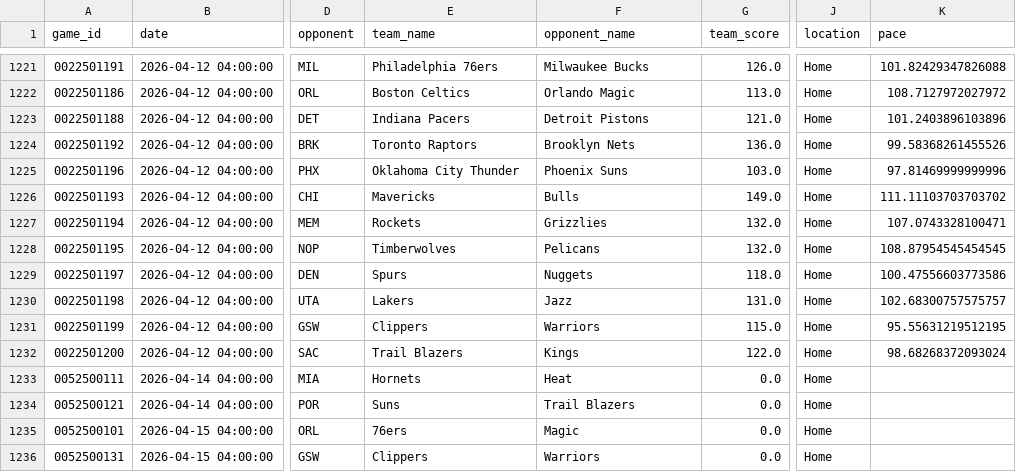
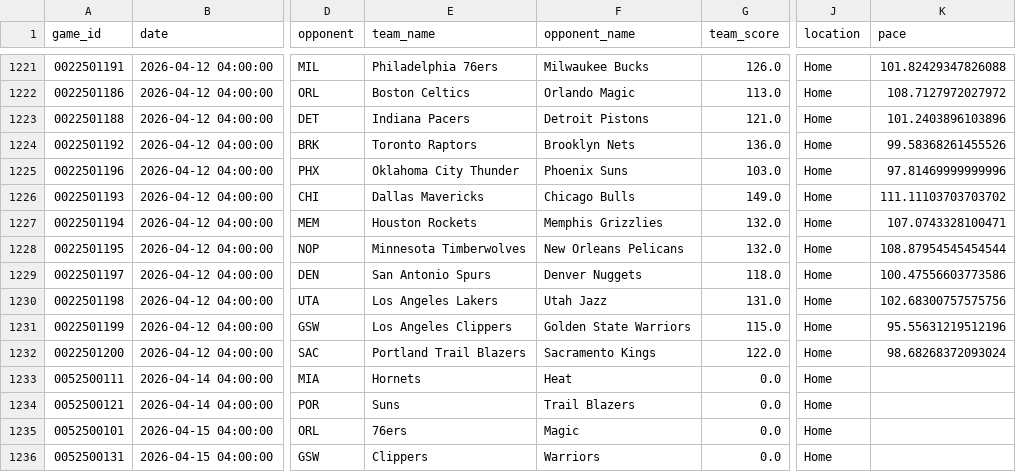
Before and after one commit to xocelyk/nba-forecast, a CSV file: data/games/year_data_2026.csv, drawn as a sheet; only a part is shown, gaps mark what is left out; the diff names each change by its address in the sheet, - before the commit and + after, or states it on an @@ line.

Commit message:
Automated data update [skip ci]

```diff
--- a/data/games/year_data_2026.csv
+++ b/data/games/year_data_2026.csv
-E1226 (team_name): Mavericks
+E1226 (team_name): Dallas Mavericks
-F1226 (opponent_name): Bulls
+F1226 (opponent_name): Chicago Bulls
-E1227 (team_name): Rockets
+E1227 (team_name): Houston Rockets
-F1227 (opponent_name): Grizzlies
+F1227 (opponent_name): Memphis Grizzlies
-E1228 (team_name): Timberwolves
+E1228 (team_name): Minnesota Timberwolves
-F1228 (opponent_name): Pelicans
+F1228 (opponent_name): New Orleans Pelicans
-K1228 (pace): 108.87954545454545
+K1228 (pace): 108.87954545454544
-E1229 (team_name): Spurs
+E1229 (team_name): San Antonio Spurs
-F1229 (opponent_name): Nuggets
+F1229 (opponent_name): Denver Nuggets
-E1230 (team_name): Lakers
+E1230 (team_name): Los Angeles Lakers
-F1230 (opponent_name): Jazz
+F1230 (opponent_name): Utah Jazz
-K1230 (pace): 102.68300757575757
+K1230 (pace): 102.68300757575756
-E1231 (team_name): Clippers
+E1231 (team_name): Los Angeles Clippers
-F1231 (opponent_name): Warriors
+F1231 (opponent_name): Golden State Warriors
-K1231 (pace): 95.55631219512195
+K1231 (pace): 95.55631219512196
-E1232 (team_name): Trail Blazers
+E1232 (team_name): Portland Trail Blazers
-F1232 (opponent_name): Kings
+F1232 (opponent_name): Sacramento Kings
```
Also changed, not shown: data/main_2026.csv, data/predicted_margins.csv, 9 other files.
